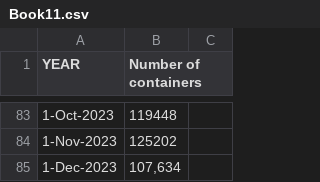
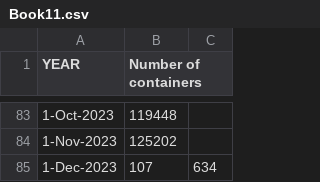
Before and after one commit to BOUZIDI85/propherop1, a CSV file: Book11.csv, drawn as a sheet; only a part is shown, gaps mark what is left out; the diff names each change by its address in the sheet, - before the commit and + after, or states it on an @@ line.

Commit message:
Update Book11.csv

```diff
--- a/Book11.csv
+++ b/Book11.csv
-B85 (Number of containers): 107,634
+B85 (Number of containers): 107
-C85: (empty)
+C85: 634
```
